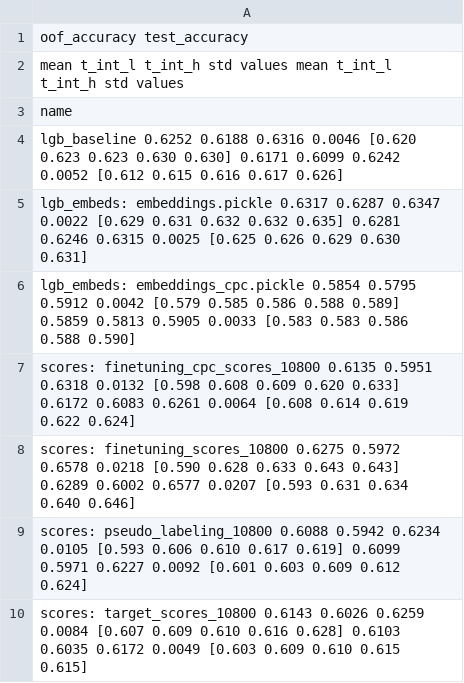
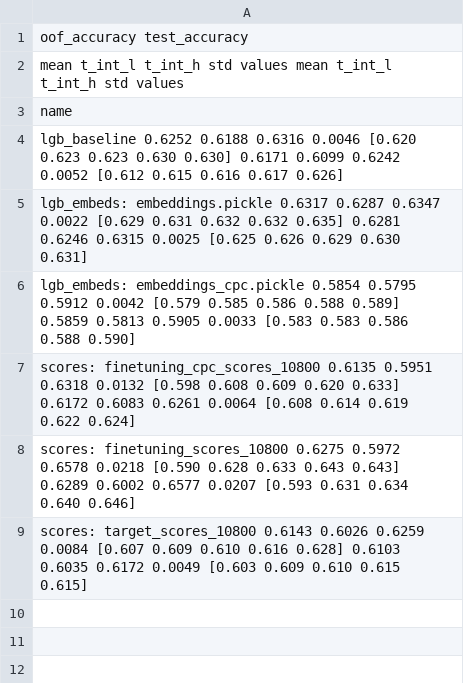
Before and after one commit to kglnsk/pytorch-lifestream, a CSV file: opends/runs/semi_scenario_age_pred_10800.csv, drawn as a sheet.

```diff
--- a/opends/runs/semi_scenario_age_pred_10800.csv
+++ b/opends/runs/semi_scenario_age_pred_10800.csv
@@ -8,3 +8,2 @@ scores: finetuning_cpc_scores_10800       0.6135  0.5951  0.6318 0.0132  [0.598
 scores: finetuning_scores_10800           0.6275  0.5972  0.6578 0.0218  [0.590 0.628 0.633 0.643 0.643]        0.6289  0.6002  0.6577 0.0207  [0.593 0.631 0.634 0.640 0.646]
-scores: pseudo_labeling_10800             0.6088  0.5942  0.6234 0.0105  [0.593 0.606 0.610 0.617 0.619]        0.6099  0.5971  0.6227 0.0092  [0.601 0.603 0.609 0.612 0.624]
 scores: target_scores_10800               0.6143  0.6026  0.6259 0.0084  [0.607 0.609 0.610 0.616 0.628]        0.6103  0.6035  0.6172 0.0049  [0.603 0.609 0.610 0.615 0.615]
```
Also changed, not shown: opends/runs/scenario_age_pred.csv, opends/runs/scenario_gender.csv, 6 other files.
